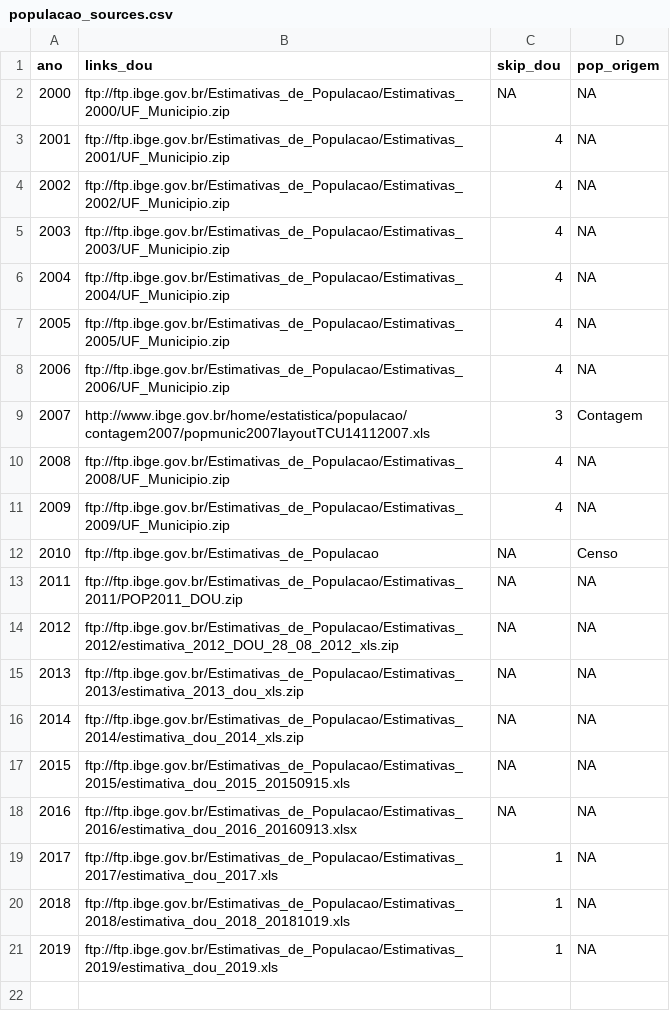
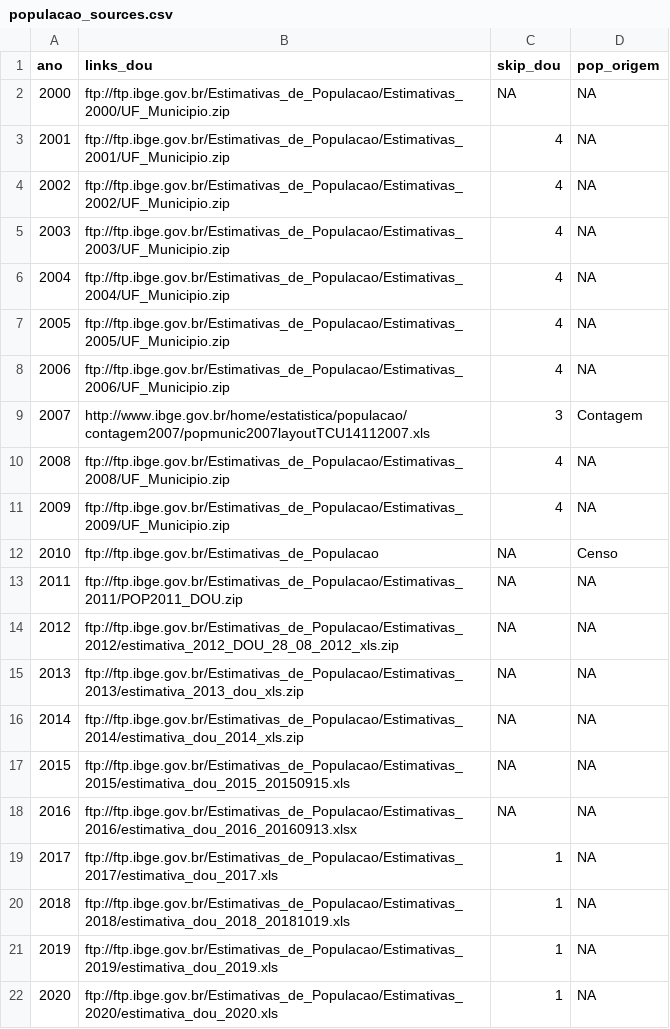
Before and after one commit to tbrugz/ribge, a CSV file: doc/populacao_sources.csv, drawn as a sheet.

Commit message:
populacao: added 2020 estimates

```diff
--- a/doc/populacao_sources.csv
+++ b/doc/populacao_sources.csv
@@ -21 +21,2 @@ ano,links_dou,skip_dou,pop_origem
 2019,ftp://ftp.ibge.gov.br/Estimativas_de_Populacao/Estimativas_2019/estimativa_dou_2019.xls,1,NA
+2020,ftp://ftp.ibge.gov.br/Estimativas_de_Populacao/Estimativas_2020/estimativa_dou_2020.xls,1,NA
```
Also changed, not shown: 3 other files.
